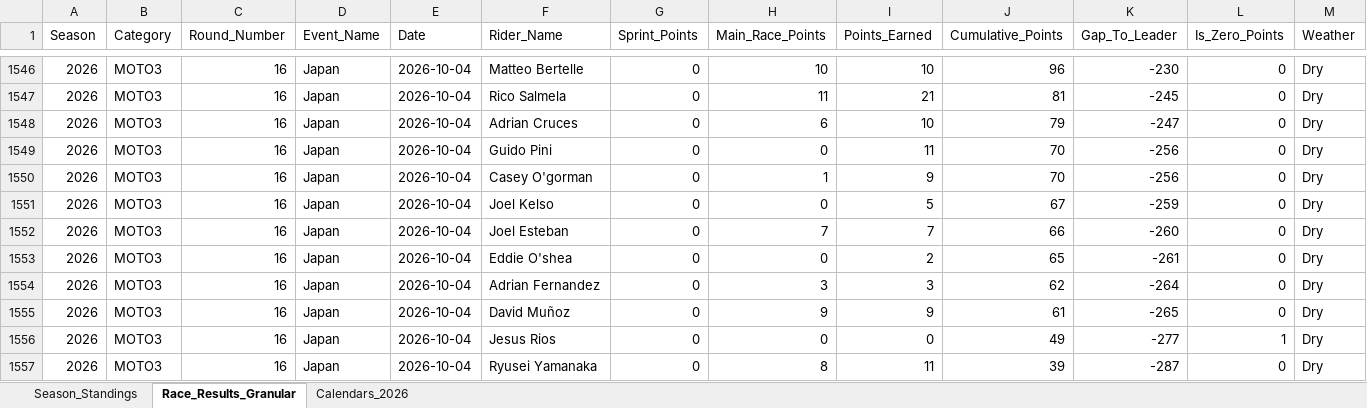
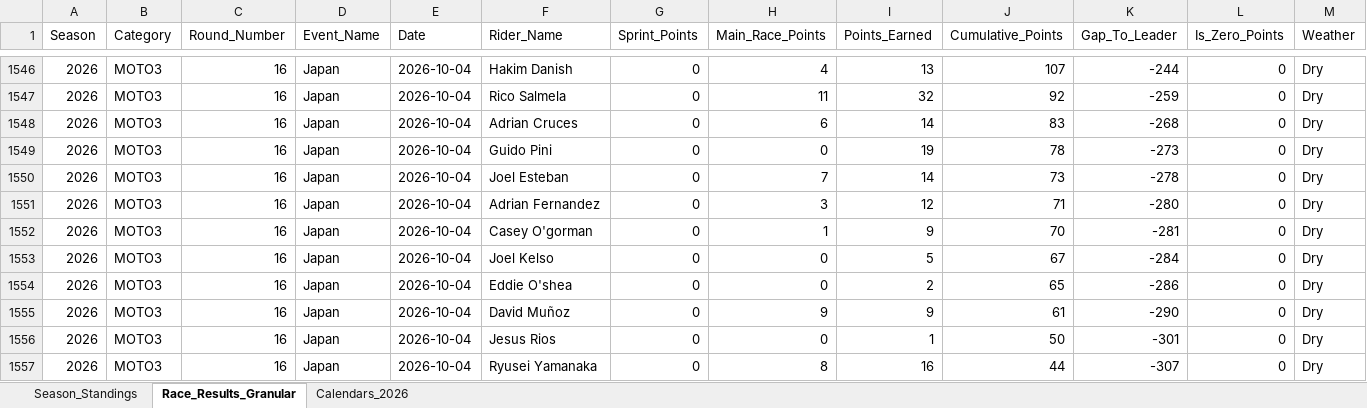
Before and after one commit to ziog2/overrevving, an Excel workbook: exports/motorsport_database_2026.xlsx, sheet Race_Results_Granular, drawn as a sheet; only a part is shown, gaps mark what is left out; values as stored, in another font and other column widths than the file's, no cell formats; removed rows and columns are numbered as before the commit, all else as after; the diff covers the shown part only; the diff names each change by its address in the sheet, - before the commit and + after, or states it on an @@ line.

```diff
--- a/exports/motorsport_database_2026.xlsx (sheet Race_Results_Granular)
+++ b/exports/motorsport_database_2026.xlsx (sheet Race_Results_Granular)
-F1546 (Rider_Name): Matteo Bertelle
+F1546 (Rider_Name): Hakim Danish
-H1546 (Main_Race_Points): 10
+H1546 (Main_Race_Points): 4
-I1546 (Points_Earned): 10
+I1546 (Points_Earned): 13
-J1546 (Cumulative_Points): 96
+J1546 (Cumulative_Points): 107
-K1546 (Gap_To_Leader): -230
+K1546 (Gap_To_Leader): -244
-I1547 (Points_Earned): 21
+I1547 (Points_Earned): 32
-J1547 (Cumulative_Points): 81
+J1547 (Cumulative_Points): 92
-K1547 (Gap_To_Leader): -245
+K1547 (Gap_To_Leader): -259
-I1548 (Points_Earned): 10
+I1548 (Points_Earned): 14
-J1548 (Cumulative_Points): 79
+J1548 (Cumulative_Points): 83
-K1548 (Gap_To_Leader): -247
+K1548 (Gap_To_Leader): -268
-I1549 (Points_Earned): 11
+I1549 (Points_Earned): 19
-J1549 (Cumulative_Points): 70
+J1549 (Cumulative_Points): 78
-K1549 (Gap_To_Leader): -256
+K1549 (Gap_To_Leader): -273
+row 1550: 2026 | MOTO3 | 16 | Japan | 2026-10-04 | Joel Esteban | 0 | 7 | 14 | 73 | -278 | 0 | Dry
+row 1551: 2026 | MOTO3 | 16 | Japan | 2026-10-04 | Adrian Fernandez | 0 | 3 | 12 | 71 | -280 | 0 | Dry
-K1552 (Gap_To_Leader): -256
+K1552 (Gap_To_Leader): -281
-K1553 (Gap_To_Leader): -259
+K1553 (Gap_To_Leader): -284
-row 1552: 2026 | MOTO3 | 16 | Japan | 2026-10-04 | Joel Esteban | 0 | 7 | 7 | 66 | -260 | 0 | Dry
-K1554 (Gap_To_Leader): -261
+K1554 (Gap_To_Leader): -286
-row 1554: 2026 | MOTO3 | 16 | Japan | 2026-10-04 | Adrian Fernandez | 0 | 3 | 3 | 62 | -264 | 0 | Dry
-K1555 (Gap_To_Leader): -265
+K1555 (Gap_To_Leader): -290
-I1556 (Points_Earned): 0
+I1556 (Points_Earned): 1
-J1556 (Cumulative_Points): 49
+J1556 (Cumulative_Points): 50
-K1556 (Gap_To_Leader): -277
+K1556 (Gap_To_Leader): -301
-L1556 (Is_Zero_Points): 1
+L1556 (Is_Zero_Points): 0
-I1557 (Points_Earned): 11
+I1557 (Points_Earned): 16
-J1557 (Cumulative_Points): 39
+J1557 (Cumulative_Points): 44
-K1557 (Gap_To_Leader): -287
+K1557 (Gap_To_Leader): -307
```
Also changed, not shown: 120 moved rows and 125 edited cells elsewhere in this sheet, sheet Season_Standings, cell formats, 10 other files.
